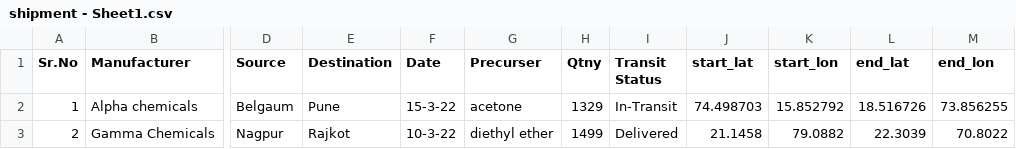
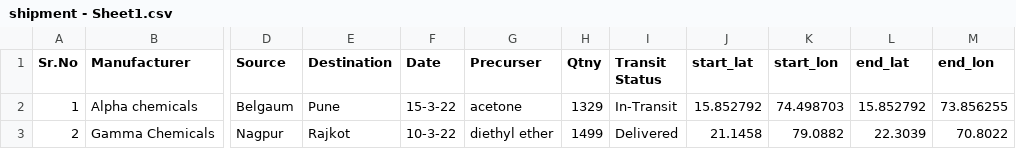
Before and after one commit to ATREAY/Narcotics--Control--Bureau, a CSV file: shipment - Sheet1.csv, drawn as a sheet; only a part is shown, gaps mark what is left out; the diff names each change by its address in the sheet, - before the commit and + after, or states it on an @@ line.

```diff
--- a/shipment - Sheet1.csv
+++ b/shipment - Sheet1.csv
-J2 (start_lat): 74.498703
+J2 (start_lat): 15.852792
-K2 (start_lon): 15.852792
+K2 (start_lon): 74.498703
-L2 (end_lat): 18.516726
+L2 (end_lat): 15.852792
```
Also changed, not shown: 1 other file.
